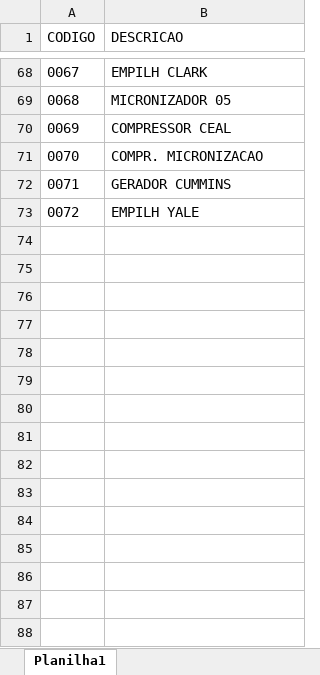
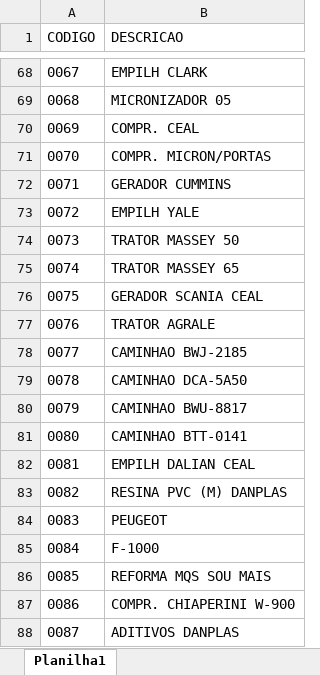
Before and after one commit to MrLous/Terminal_Simples-sheetMonkey, an Excel workbook: public/db/SETOR.xlsx, sheet Planilha1, drawn as a sheet; only a part is shown, gaps mark what is left out; values as stored, in another font and other column widths than the file's, no borders; the diff covers the shown part only; the diff names each change by its address in the sheet, - before the commit and + after, or states it on an @@ line.

```diff
--- a/public/db/SETOR.xlsx (sheet Planilha1)
+++ b/public/db/SETOR.xlsx (sheet Planilha1)
-B70 (DESCRICAO): COMPRESSOR CEAL
+B70 (DESCRICAO): COMPR. CEAL
-B71 (DESCRICAO): COMPR. MICRONIZACAO
+B71 (DESCRICAO): COMPR. MICRON/PORTAS
+row 74: 0073 | TRATOR MASSEY 50
+row 75: 0074 | TRATOR MASSEY 65
+row 76: 0075 | GERADOR SCANIA CEAL
+row 77: 0076 | TRATOR AGRALE
+row 78: 0077 | CAMINHAO BWJ-2185
+row 79: 0078 | CAMINHAO DCA-5A50
+row 80: 0079 | CAMINHAO BWU-8817
+row 81: 0080 | CAMINHAO BTT-0141
+row 82: 0081 | EMPILH DALIAN CEAL
+row 83: 0082 | RESINA PVC (M) DANPLAS
+row 84: 0083 | PEUGEOT
+row 85: 0084 | F-1000
+row 86: 0085 | REFORMA MQS SOU MAIS
+row 87: 0086 | COMPR. CHIAPERINI W-900
+row 88: 0087 | ADITIVOS DANPLAS
```
Also changed, not shown: 13 added rows and 6 edited cells elsewhere in this sheet, public/db/ESTOQUE.xlsx, public/db/FUNCIONARIOS.xlsx, 3 other files.
